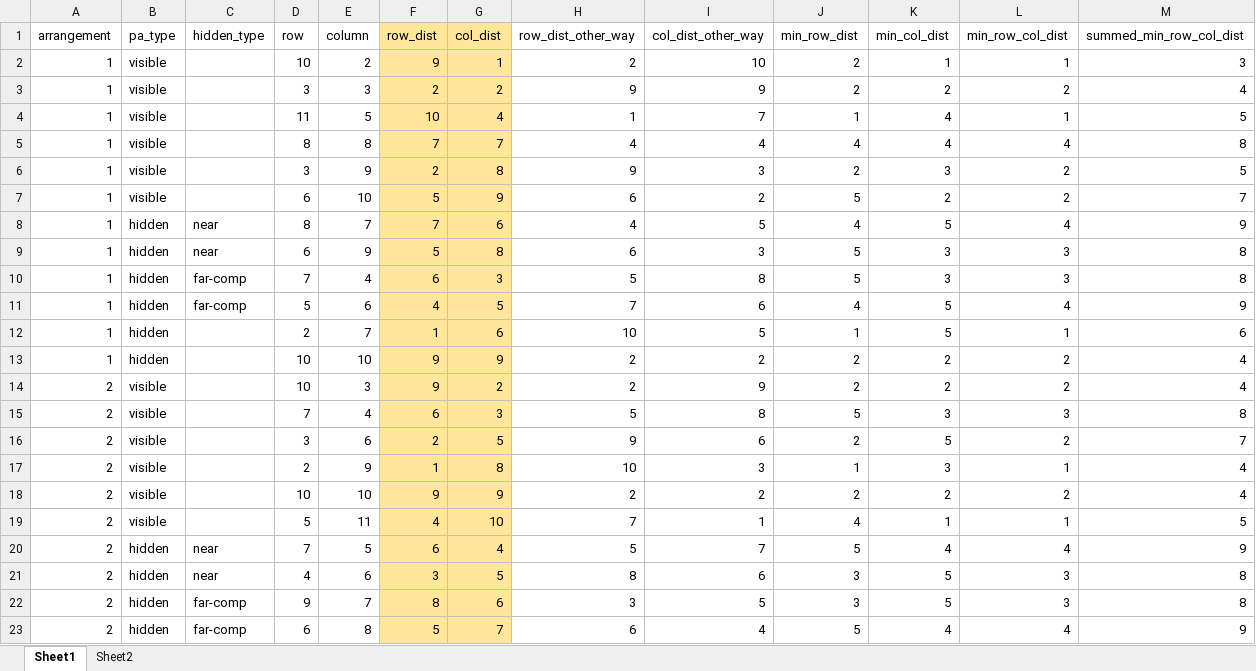
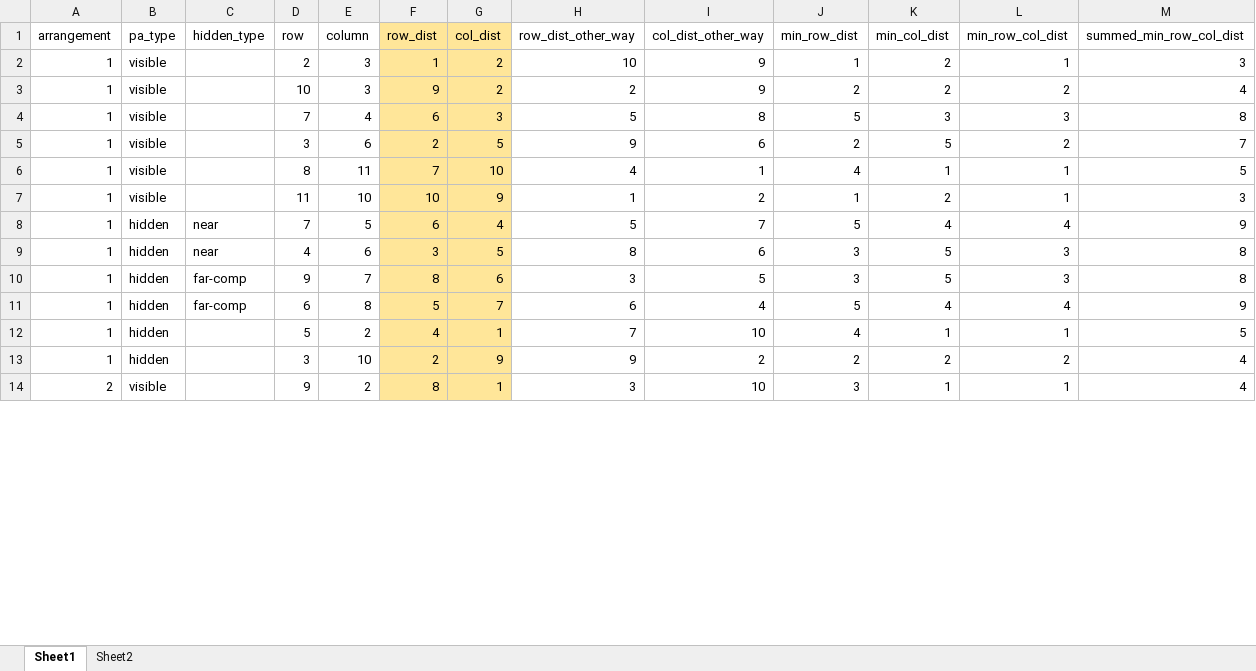
Before and after one commit to LevanBokeria/fast_schema_analysis, an Excel workbook: docs/miscellaneous/choosing_arrangements.xlsx, sheet Sheet1, drawn as a sheet; only a part is shown; values as stored, in another font and other column widths than the file's, no borders; table styles not drawn; removed rows and columns are numbered as before the commit, all else as after; the diff covers the shown part only; the diff names each change by its address in the sheet, - before the commit and + after, or states it on an @@ line.

Commit message:
updated the arrangements

```diff
--- a/docs/miscellaneous/choosing_arrangements.xlsx (sheet Sheet1)
+++ b/docs/miscellaneous/choosing_arrangements.xlsx (sheet Sheet1)
-row 2: 1 | visible |  | 10 | 2 | 9 | 1 | 2 | 10 | 2 | 1 | 1 | 3
-row 3: 1 | visible |  | 3 | 3 | 2 | 2 | 9 | 9 | 2 | 2 | 2 | 4
-row 4: 1 | visible |  | 11 | 5 | 10 | 4 | 1 | 7 | 1 | 4 | 1 | 5
-row 5: 1 | visible |  | 8 | 8 | 7 | 7 | 4 | 4 | 4 | 4 | 4 | 8
-row 6: 1 | visible |  | 3 | 9 | 2 | 8 | 9 | 3 | 2 | 3 | 2 | 5
-row 7: 1 | visible |  | 6 | 10 | 5 | 9 | 6 | 2 | 5 | 2 | 2 | 7
-row 8: 1 | hidden | near | 8 | 7 | 7 | 6 | 4 | 5 | 4 | 5 | 4 | 9
-row 9: 1 | hidden | near | 6 | 9 | 5 | 8 | 6 | 3 | 5 | 3 | 3 | 8
-row 10: 1 | hidden | far-comp | 7 | 4 | 6 | 3 | 5 | 8 | 5 | 3 | 3 | 8
-row 11: 1 | hidden | far-comp | 5 | 6 | 4 | 5 | 7 | 6 | 4 | 5 | 4 | 9
-B2 (pa_type): hidden
+B2 (pa_type): visible
-E2 (column): 7
+E2 (column): 3
-G2 (col_dist): 6
+G2 (col_dist): 2
-I2 (col_dist_other_way): 5
+I2 (col_dist_other_way): 9
-K2 (min_col_dist): 5
+K2 (min_col_dist): 2
-M2 (summed_min_row_col_dist): 6
+M2 (summed_min_row_col_dist): 3
-row 13: 1 | hidden |  | 10 | 10 | 9 | 9 | 2 | 2 | 2 | 2 | 2 | 4
-A3:A5 (arrangement): 2
+A3:A5 (arrangement): 1
-row 17: 2 | visible |  | 2 | 9 | 1 | 8 | 10 | 3 | 1 | 3 | 1 | 4
-row 18: 2 | visible |  | 10 | 10 | 9 | 9 | 2 | 2 | 2 | 2 | 2 | 4
-A6 (arrangement): 2
+A6 (arrangement): 1
-D6 (row): 5
+D6 (row): 8
-F6 (row_dist): 4
+F6 (row_dist): 7
-H6 (row_dist_other_way): 7
+H6 (row_dist_other_way): 4
+row 7: 1 | visible |  | 11 | 10 | 10 | 9 | 1 | 2 | 1 | 2 | 1 | 3
-A8:A11 (arrangement): 2
+A8:A11 (arrangement): 1
+row 12: 1 | hidden |  | 5 | 2 | 4 | 1 | 7 | 10 | 4 | 1 | 1 | 5
+row 13: 1 | hidden |  | 3 | 10 | 2 | 9 | 9 | 2 | 2 | 2 | 2 | 4
+row 14: 2 | visible |  | 9 | 2 | 8 | 1 | 3 | 10 | 3 | 1 | 1 | 4
```
Also changed, not shown: 20 added rows, 11 removed rows and 147 edited cells elsewhere in this sheet, sheet Sheet2, formulas that keep their value, charts or pictures.
